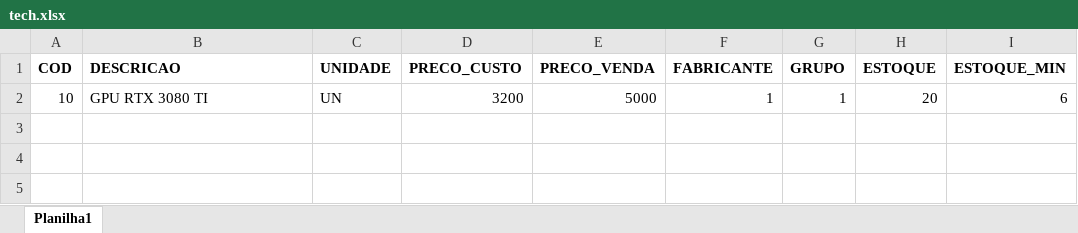
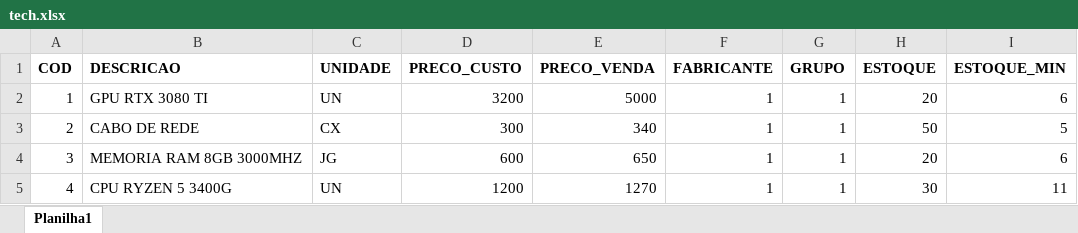
Before and after one commit to 4llves/bot_for_Tecnobyte_SAC, an Excel workbook: tech.xlsx, sheet Planilha1, drawn as a sheet; values as stored, in another font and other column widths than the file's, no borders; the diff names each change by its address in the sheet, - before the commit and + after, or states it on an @@ line.

```diff
--- a/tech.xlsx (sheet Planilha1)
+++ b/tech.xlsx (sheet Planilha1)
-A2 (COD): 10
+A2 (COD): 1
+row 3: 2 | CABO DE REDE | CX | 300 | 340 | 1 | 1 | 50 | 5
+row 4: 3 | MEMORIA RAM 8GB 3000MHZ | JG | 600 | 650 | 1 | 1 | 20 | 6
+row 5: 4 | CPU RYZEN 5 3400G | UN | 1200 | 1270 | 1 | 1 | 30 | 11
```
Also changed, not shown: 1 other file.
